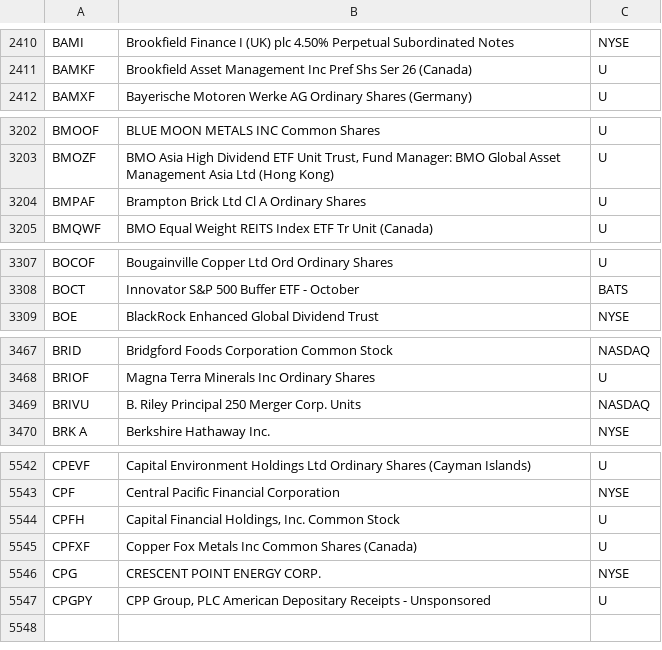
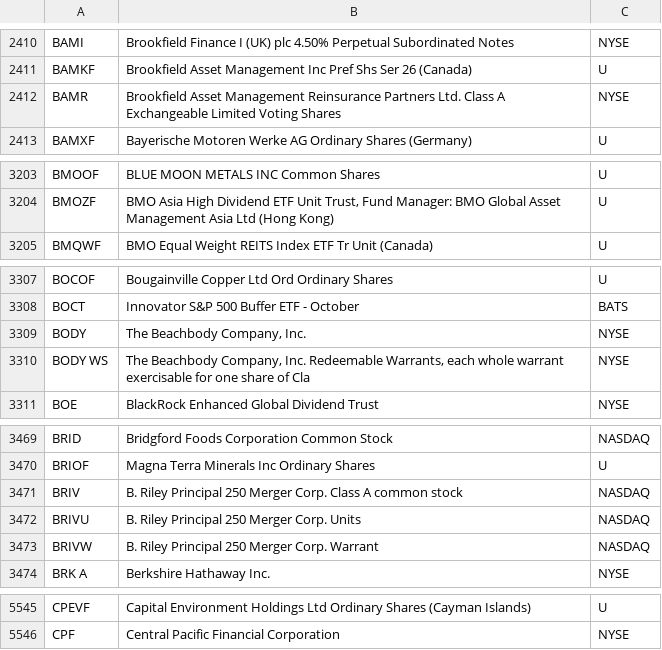
Before and after one commit to haoenhui/oats-reportable, a CSV file: oats-00000.csv, drawn as a sheet; only a part is shown, gaps mark what is left out; removed rows and columns are numbered as before the commit, all else as after; the diff covers the shown part only; the diff names each change by its address in the sheet, - before the commit and + after, or states it on an @@ line.

```diff
--- a/oats-00000.csv
+++ b/oats-00000.csv
+row 2412: BAMR | Brookfield Asset Management Reinsurance Partners Ltd. Class A Exchangeable Limited Voting Shares | NYSE
-row 3204: BMPAF | Brampton Brick Ltd Cl A Ordinary Shares | U
+row 3309: BODY | The Beachbody Company, Inc. | NYSE
+row 3310: BODY WS | The Beachbody Company, Inc. Redeemable Warrants, each whole warrant exercisable for one share of Cla | NYSE
+row 3471: BRIV | B. Riley Principal 250 Merger Corp. Class A common stock | NASDAQ
+row 3473: BRIVW | B. Riley Principal 250 Merger Corp. Warrant | NASDAQ
-row 5544: CPFH | Capital Financial Holdings, Inc. Common Stock | U
-row 5545: CPFXF | Copper Fox Metals Inc Common Shares (Canada) | U
-row 5546: CPG | CRESCENT POINT ENERGY CORP. | NYSE
-row 5547: CPGPY | CPP Group, PLC American Depositary Receipts - Unsponsored | U
```
Also changed, not shown: 1 removed row and 2 edited cells elsewhere in this file, oats-05000.csv, oats-10000.csv, 2 other files.
